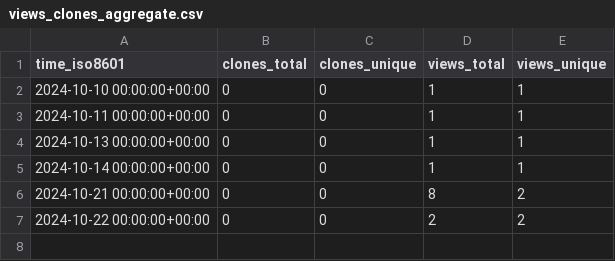
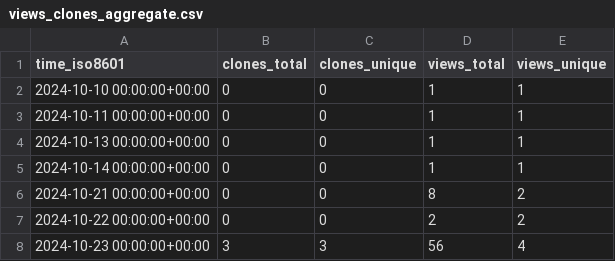
Before and after one commit to CDCgov/eMKF, a CSV file: CDCgov/eMKF/ghrs-data/views_clones_aggregate.csv, drawn as a sheet; the diff names each change by its address in the sheet, - before the commit and + after, or states it on an @@ line.

```diff
--- a/CDCgov/eMKF/ghrs-data/views_clones_aggregate.csv
+++ b/CDCgov/eMKF/ghrs-data/views_clones_aggregate.csv
+row 8: 2024-10-23 00:00:00+00:00 | 3 | 3 | 56 | 4
```
Also changed, not shown: 1 other file.
